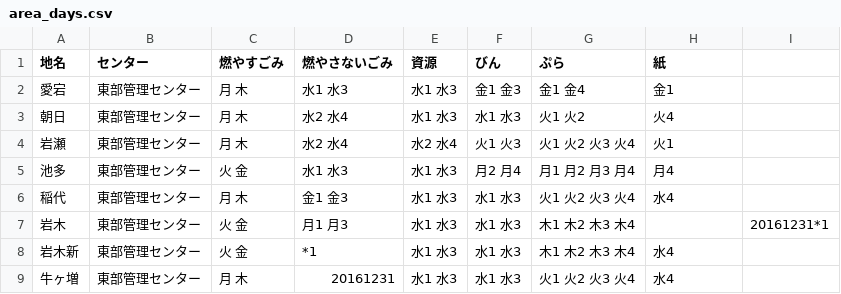
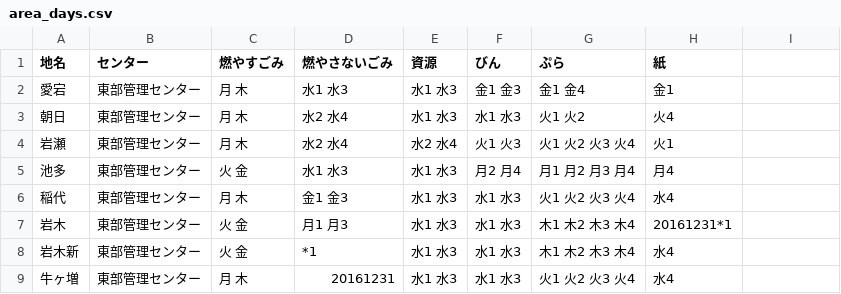
Before and after one commit to inoinotantan/5374, a CSV file: data/area_days.csv, drawn as a sheet.

Commit message:
Update area_days.csv

```diff
--- a/data/area_days.csv
+++ b/data/area_days.csv
@@ -6,3 +6,3 @@
 稲代,東部管理センター,月 木,金1 金3,水1 水3,水1 水3,火1 火2 火3 火4,水4
-岩木,東部管理センター,火 金,月1 月3,水1 水3,水1 水3,木1 木2 木3 木4,,20161231*1
+岩木,東部管理センター,火 金,月1 月3,水1 水3,水1 水3,木1 木2 木3 木4,20161231*1
 岩木新,東部管理センター,火 金,*1,水1 水3,水1 水3,木1 木2 木3 木4,水4
```
